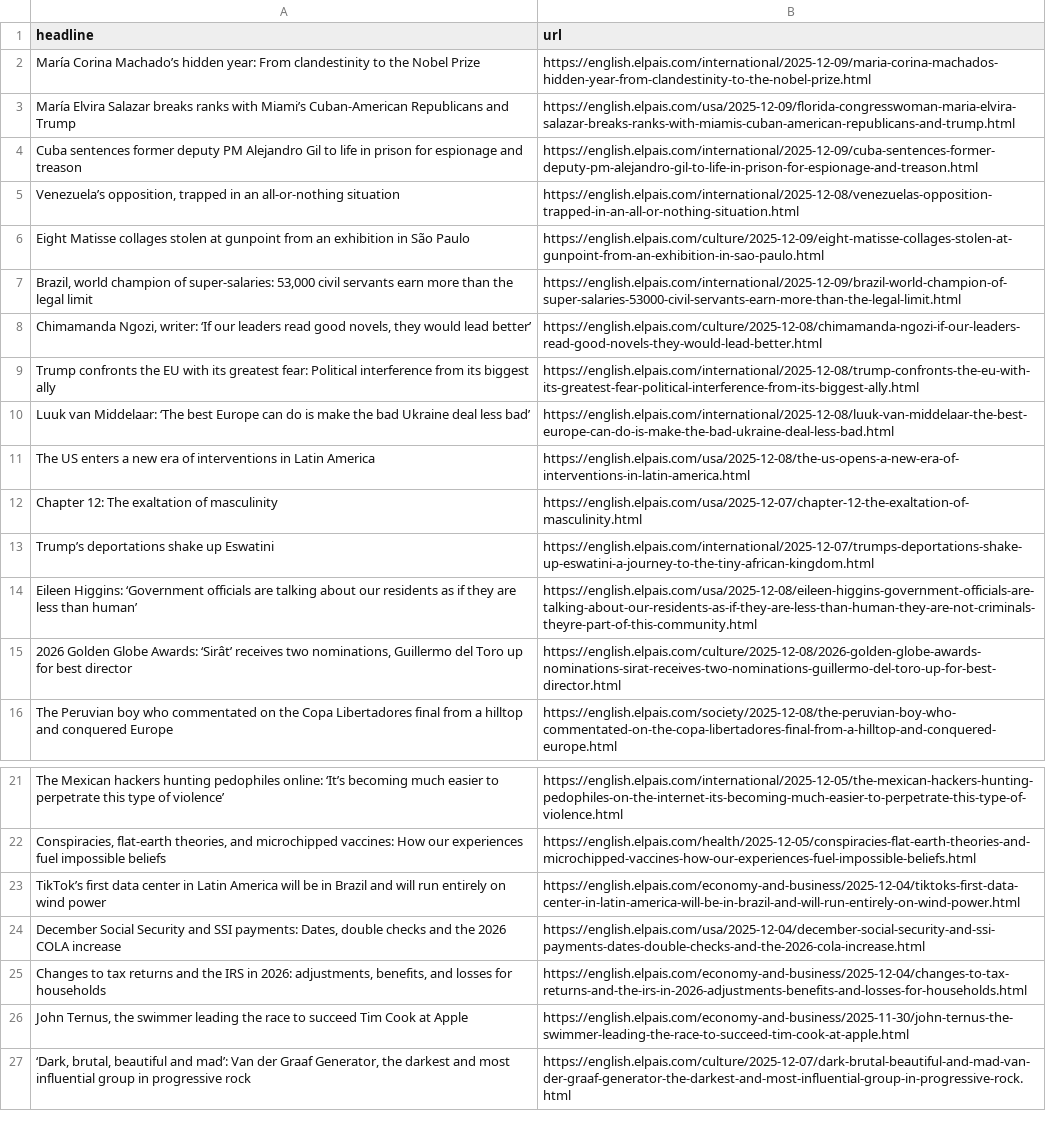
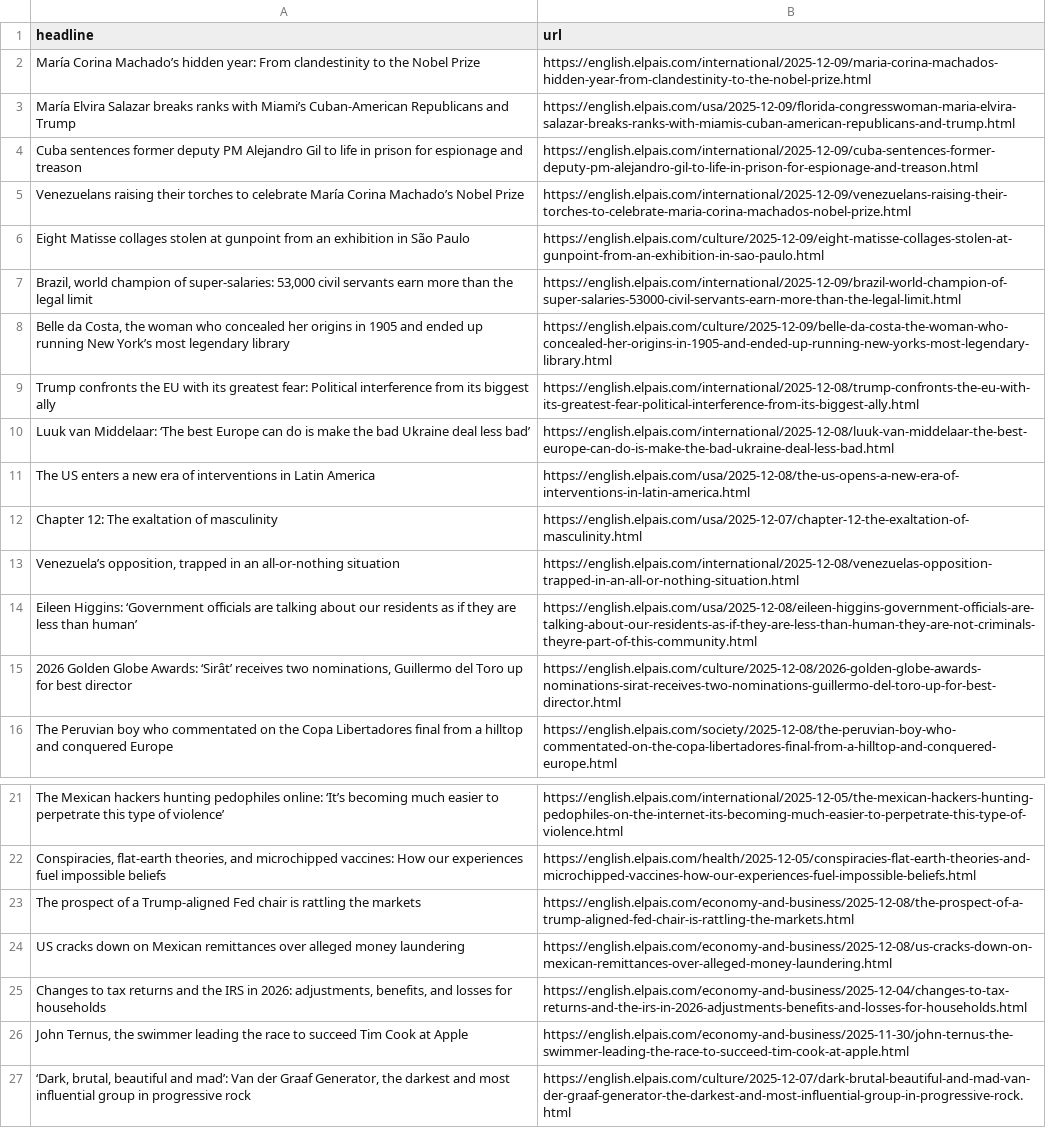
Before and after one commit to LisaMEckardt/el-pais-autoscraper, a CSV file: headlines.csv, drawn as a sheet; only a part is shown, gaps mark what is left out.

```diff
--- a/headlines.csv
+++ b/headlines.csv
@@ -4,6 +4,6 @@ María Elvira Salazar breaks ranks with Miami’s Cuban-American Republicans and
 Cuba sentences former deputy PM Alejandro Gil to life in prison for espionage and treason,https://english.elpais.com/international/2025-12-09/cuba-sentences-former-deputy-pm-alejandro-gil-to-life-in-prison-for-espionage-and-treason.html
-"Venezuela’s opposition, trapped in an all-or-nothing situation",https://english.elpais.com/international/2025-12-08/venezuelas-opposition-trapped-in-an-all-or-nothing-situation.html
+Venezuelans raising their torches to celebrate María Corina Machado’s Nobel Prize,https://english.elpais.com/international/2025-12-09/venezuelans-raising-their-torches-to-celebrate-maria-corina-machados-nobel-prize.html
 Eight Matisse collages stolen at gunpoint from an exhibition in São Paulo,https://english.elpais.com/culture/2025-12-09/eight-matisse-collages-stolen-at-gunpoint-from-an-exhibition-in-sao-paulo.html
 "Brazil, world champion of super-salaries: 53,000 civil servants earn more than the legal limit",https://english.elpais.com/international/2025-12-09/brazil-world-champion-of-super-salaries-53000-civil-servants-earn-more-than-the-legal-limit.html
-"Chimamanda Ngozi, writer: ‘If our leaders read good novels, they would lead better’",https://english.elpais.com/culture/2025-12-08/chimamanda-ngozi-if-our-leaders-read-good-novels-they-would-lead-better.html
+"Belle da Costa, the woman who concealed her origins in 1905 and ended up running New York’s most legendary library",https://english.elpais.com/culture/2025-12-09/belle-da-costa-the-woman-who-concealed-her-origins-in-1905-and-ended-up-running-new-yorks-most-legendary-library.html
 Trump confronts the EU with its greatest fear: Political interference from its biggest ally,https://english.elpais.com/international/2025-12-08/trump-confronts-the-eu-with-its-greatest-fear-political-interference-from-its-biggest-ally.html
@@ -12,3 +12,3 @@ The US enters a new era of interventions in Latin America,https://english.elpais
 Chapter 12: The exaltation of masculinity,https://english.elpais.com/usa/2025-12-07/chapter-12-the-exaltation-of-masculinity.html
-Trump’s deportations shake up Eswatini,https://english.elpais.com/international/2025-12-07/trumps-deportations-shake-up-eswatini-a-journey-to-the-tiny-african-kingdom.html
+"Venezuela’s opposition, trapped in an all-or-nothing situation",https://english.elpais.com/international/2025-12-08/venezuelas-opposition-trapped-in-an-all-or-nothing-situation.html
 Eileen Higgins: ‘Government officials are talking about our residents as if they are less than human’,https://english.elpais.com/usa/2025-12-08/eileen-higgins-government-officials-are-talking-about-our-residents-as-if-they-are-less-than-human-they-are-not-criminals-theyre-part-of-this-community.html
@@ -22,4 +22,4 @@ The Mexican hackers hunting pedophiles online: ‘It’s becoming much easier to
 "Conspiracies, flat-earth theories, and microchipped vaccines: How our experiences fuel impossible beliefs",https://english.elpais.com/health/2025-12-05/conspiracies-flat-earth-theories-and-microchipped-vaccines-how-our-experiences-fuel-impossible-beliefs.html
-TikTok’s first data center in Latin America will be in Brazil and will run entirely on wind power,https://english.elpais.com/economy-and-business/2025-12-04/tiktoks-first-data-center-in-latin-america-will-be-in-brazil-and-will-run-entirely-on-wind-power.html
-"December Social Security and SSI payments: Dates, double checks and the 2026 COLA increase",https://english.elpais.com/usa/2025-12-04/december-social-security-and-ssi-payments-dates-double-checks-and-the-2026-cola-increase.html
+The prospect of a Trump-aligned Fed chair is rattling the markets,https://english.elpais.com/economy-and-business/2025-12-08/the-prospect-of-a-trump-aligned-fed-chair-is-rattling-the-markets.html
+US cracks down on Mexican remittances over alleged money laundering ,https://english.elpais.com/economy-and-business/2025-12-08/us-cracks-down-on-mexican-remittances-over-alleged-money-laundering.html
 "Changes to tax returns and the IRS in 2026: adjustments, benefits, and losses for households",https://english.elpais.com/economy-and-business/2025-12-04/changes-to-tax-returns-and-the-irs-in-2026-adjustments-benefits-and-losses-for-households.html
```
